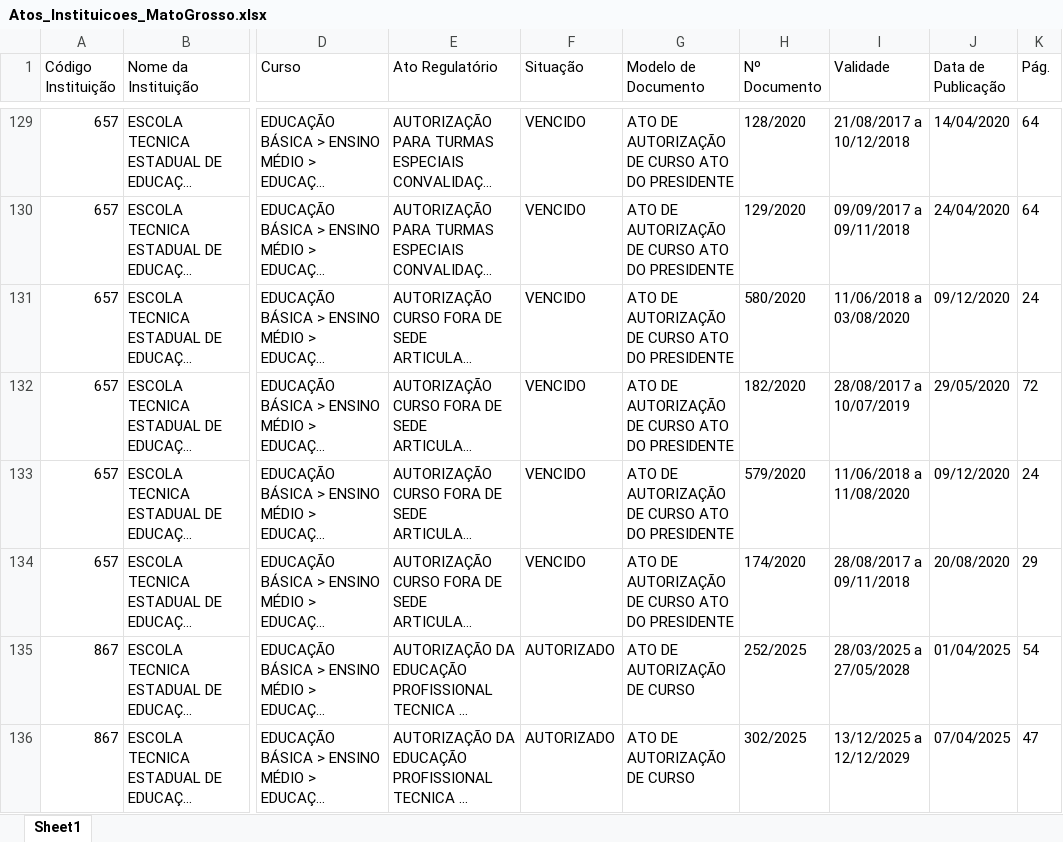
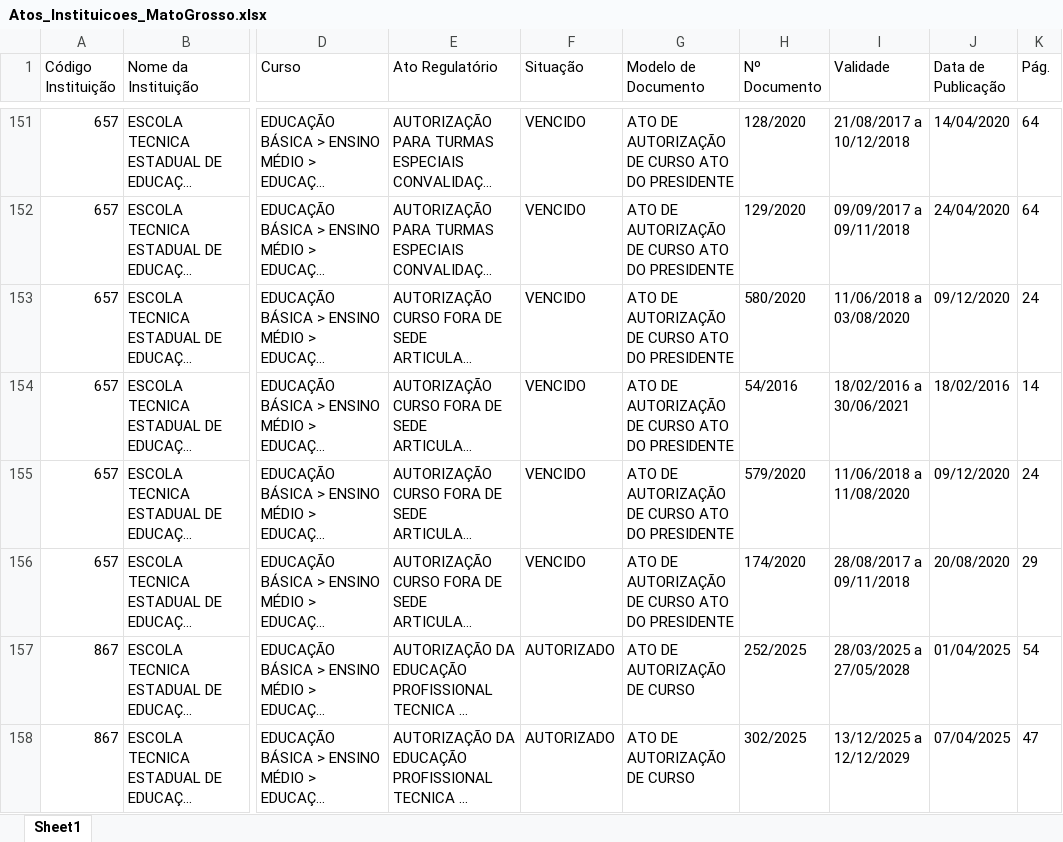
Before and after one commit to joaooliveira-ship-it/bot-atos-seduc, an Excel workbook: Atos_Instituicoes_MatoGrosso.xlsx, sheet Sheet1, drawn as a sheet; only a part is shown, gaps mark what is left out; long unchanged cells end in …; values as stored, in another font and other column widths than the file's, no borders; addresses are those after the commit; the diff covers the shown part only; the diff names each change by its address in the sheet, - before the commit and + after, or states it on an @@ line.

```diff
--- a/Atos_Instituicoes_MatoGrosso.xlsx (sheet Sheet1)
+++ b/Atos_Instituicoes_MatoGrosso.xlsx (sheet Sheet1)
-H154 (Nº Documento): 182/2020
+H154 (Nº Documento): 54/2016
-I154 (Validade): 28/08/2017 a 10/07/2019
+I154 (Validade): 18/02/2016 a 30/06/2021
-J154 (Data de Publicação): 29/05/2020
+J154 (Data de Publicação): 18/02/2016
-K154 (Pág.): 72
+K154 (Pág.): 14
```
Also changed, not shown: 27 added rows and 15 edited cells elsewhere in this sheet.
